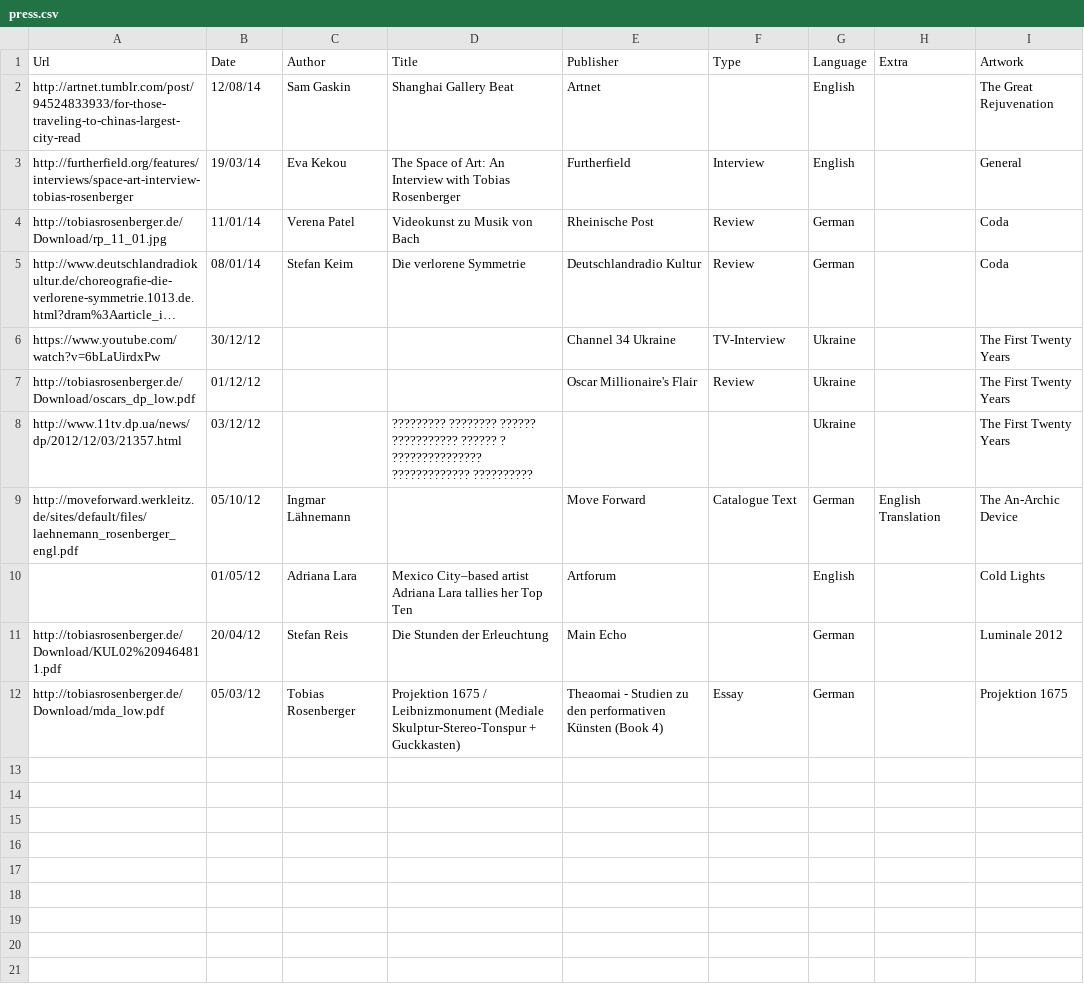
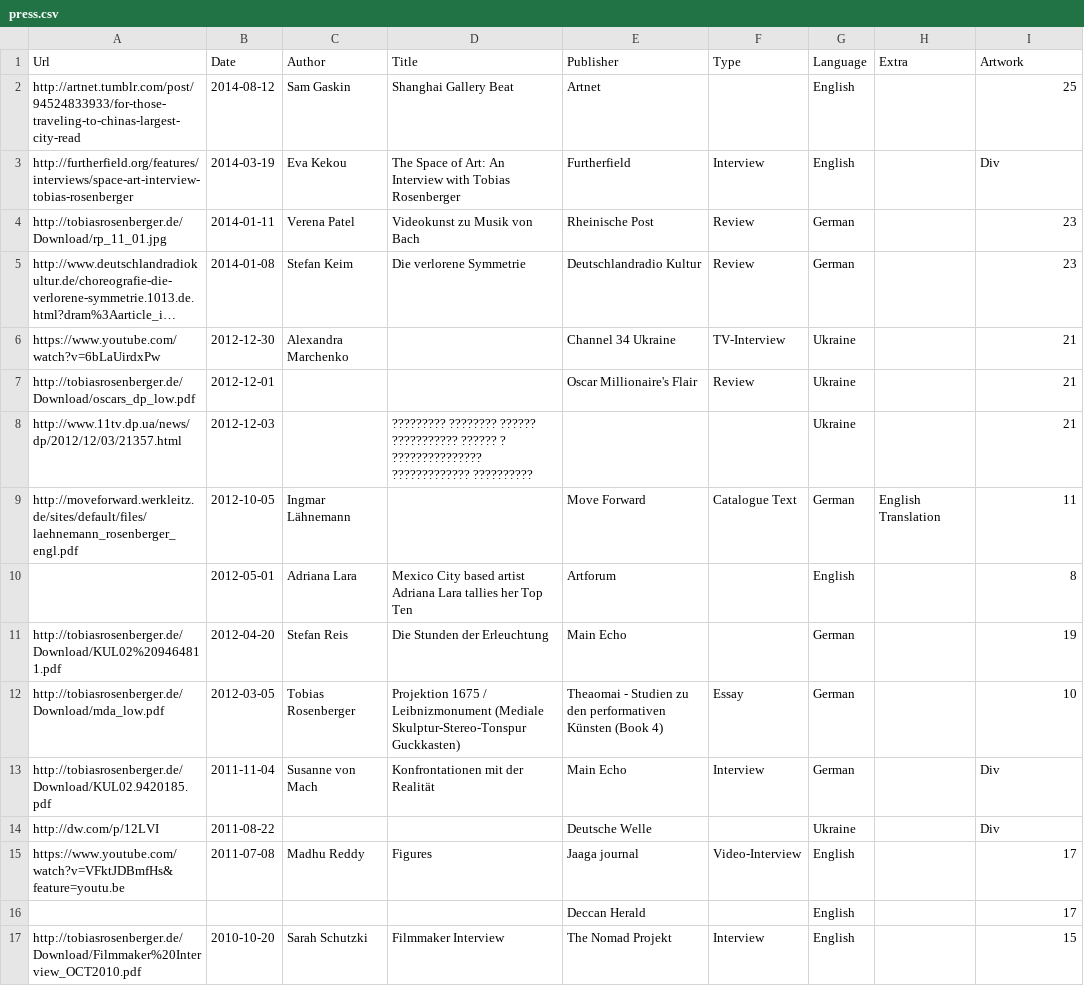
Before and after one commit to tobiasros/datamistica, a CSV file: csv files/press.csv, drawn as a sheet; long unchanged cells end in …; the diff names each change by its address in the sheet, - before the commit and + after, or states it on an @@ line.

```diff
--- a/csv files/press.csv
+++ b/csv files/press.csv
-B2 (Date): 12/08/14
+B2 (Date): 2014-08-12
-I2 (Artwork): The Great Rejuvenation
+I2 (Artwork): 25
-B3 (Date): 19/03/14
+B3 (Date): 2014-03-19
-I3 (Artwork): General
+I3 (Artwork): Div
-B4 (Date): 11/01/14
+B4 (Date): 2014-01-11
-I4:I5 (Artwork): Coda
+I4:I5 (Artwork): 23
-B5 (Date): 08/01/14
+B5 (Date): 2014-01-08
-B6 (Date): 30/12/12
+B6 (Date): 2012-12-30
-C6 (Author): (empty)
+C6 (Author): Alexandra Marchenko
-I6:I8 (Artwork): The First Twenty Years
+I6:I8 (Artwork): 21
-B7 (Date): 01/12/12
+B7 (Date): 2012-12-01
-B8 (Date): 03/12/12
+B8 (Date): 2012-12-03
-B9 (Date): 05/10/12
+B9 (Date): 2012-10-05
-I9 (Artwork): The An-Archic Device
+I9 (Artwork): 11
-B10 (Date): 01/05/12
+B10 (Date): 2012-05-01
-D10 (Title): Mexico City–based artist Adriana…
+D10 (Title): Mexico City based artist Adriana…
-I10 (Artwork): Cold Lights
+I10 (Artwork): 8
-B11 (Date): 20/04/12
+B11 (Date): 2012-04-20
-I11 (Artwork): Luminale 2012
+I11 (Artwork): 19
-B12 (Date): 05/03/12
+B12 (Date): 2012-03-05
-D12 (Title): …(Mediale Skulptur-Stereo-Tonspur + Guckkasten)
+D12 (Title): …(Mediale Skulptur-Stereo-Tonspur Guckkasten)
-I12 (Artwork): Projektion 1675
+I12 (Artwork): 10
+row 13: http://tobiasrosenberger.de/Download/KUL02.9420185.pdf | 2011-11-04 | Susanne von Mach | Konfrontationen mit der Realität | Main Echo | Interview | German |  | Div
+row 14: http://dw.com/p/12LVI | 2011-08-22 |  |  | Deutsche Welle |  | Ukraine |  | Div
+row 15: https://www.youtube.com/watch?v=VFktJDBmfHs&feature=youtu.be | 2011-07-08 | Madhu Reddy | Figures | Jaaga journal | Video-Interview | English |  | 17
+row 16:  |  |  |  | Deccan Herald |  | English |  | 17
+row 17: http://tobiasrosenberger.de/Download/Filmmaker%20Interview_OCT2010.pdf | 2010-10-20 | Sarah Schutzki | Filmmaker Interview | The Nomad Projekt | Interview | English |  | 15
```
Also changed, not shown: csv files/works.csv, 1 other file.
